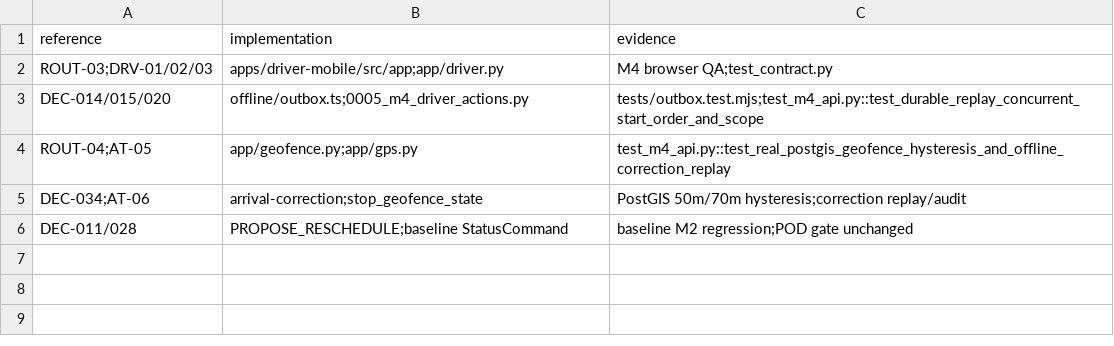
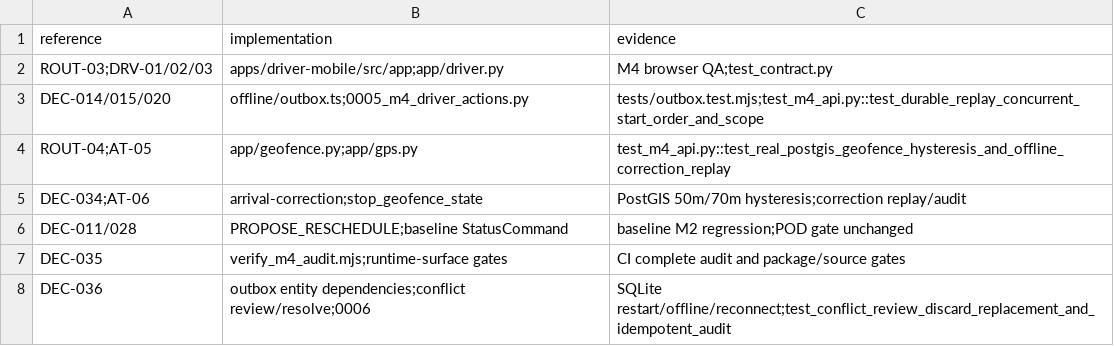
Before and after one commit to phamdanghung/delivery-tracking, a CSV file: docs/requirements/M4_TRACEABILITY.csv, drawn as a sheet; the diff names each change by its address in the sheet, - before the commit and + after, or states it on an @@ line.

Commit message:
feat(m4): resolve offline conflicts per entity with retained audit

```diff
--- a/docs/requirements/M4_TRACEABILITY.csv
+++ b/docs/requirements/M4_TRACEABILITY.csv
+row 7: DEC-035 | verify_m4_audit.mjs;runtime-surface gates | CI complete audit and package/source gates
+row 8: DEC-036 | outbox entity dependencies;conflict review/resolve;0006 | SQLite restart/offline/reconnect;test_conflict_review_discard_replacement_and_idempotent_audit
```
Also changed, not shown: 17 other files.
